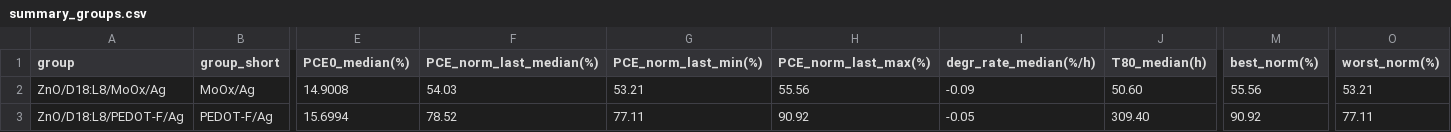
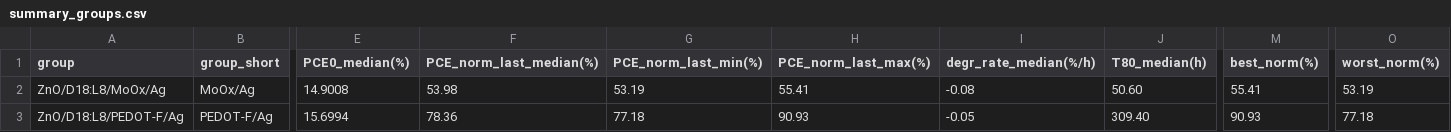
Before and after one commit to littleBlack2003/stabilty-data, a CSV file: docs/summary_groups.csv, drawn as a sheet; only a part is shown, gaps mark what is left out; the diff names each change by its address in the sheet, - before the commit and + after, or states it on an @@ line.

```diff
--- a/docs/summary_groups.csv
+++ b/docs/summary_groups.csv
-F2 (PCE_norm_last_median(%)): 54.03
+F2 (PCE_norm_last_median(%)): 53.98
-G2 (PCE_norm_last_min(%)): 53.21
+G2 (PCE_norm_last_min(%)): 53.19
-H2 (PCE_norm_last_max(%)): 55.56
+H2 (PCE_norm_last_max(%)): 55.41
-I2 (degr_rate_median(%/h)): -0.09
+I2 (degr_rate_median(%/h)): -0.08
-M2 (best_norm(%)): 55.56
+M2 (best_norm(%)): 55.41
-O2 (worst_norm(%)): 53.21
+O2 (worst_norm(%)): 53.19
-F3 (PCE_norm_last_median(%)): 78.52
+F3 (PCE_norm_last_median(%)): 78.36
-G3 (PCE_norm_last_min(%)): 77.11
+G3 (PCE_norm_last_min(%)): 77.18
-H3 (PCE_norm_last_max(%)): 90.92
+H3 (PCE_norm_last_max(%)): 90.93
-M3 (best_norm(%)): 90.92
+M3 (best_norm(%)): 90.93
-O3 (worst_norm(%)): 77.11
+O3 (worst_norm(%)): 77.18
```
Also changed, not shown: indoor/aligned_group_mean.csv, indoor/rounds.csv, 14 other files.
